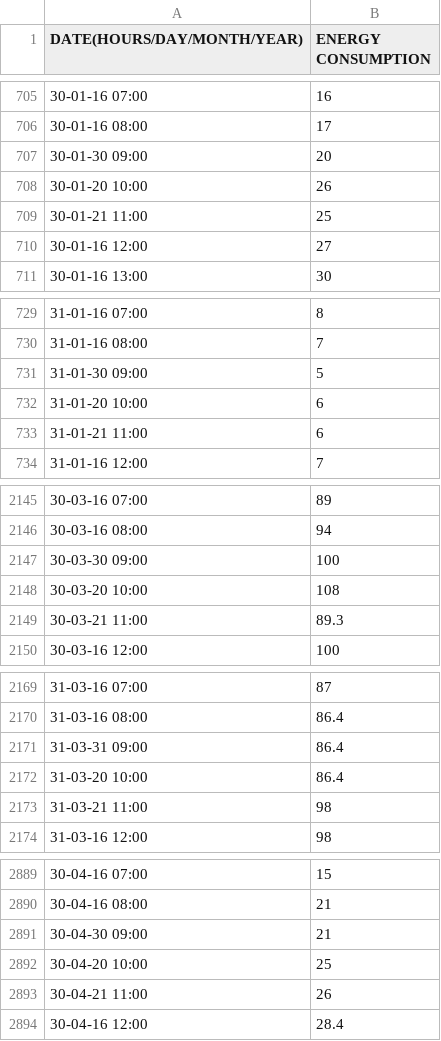
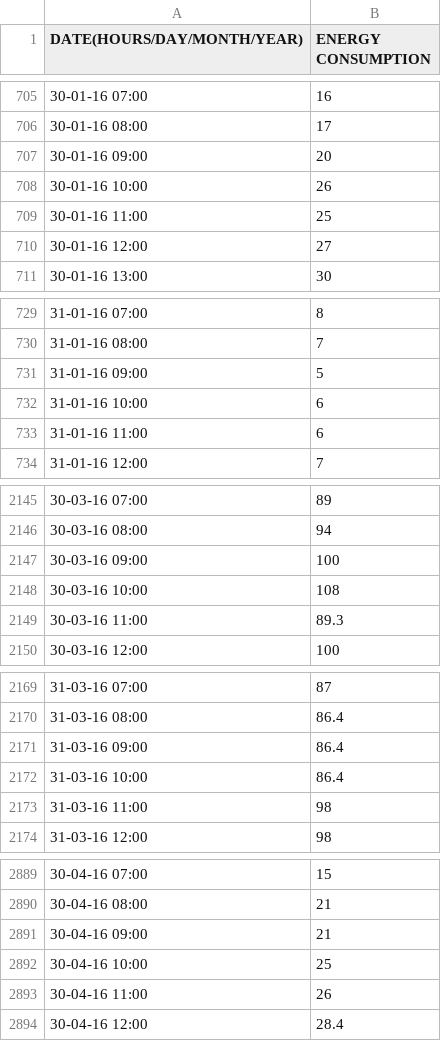
Before and after one commit to bunya017/Energy-Consumption-Forecating-using-LSTMs, a CSV file: Stacked-LSTM/EVANS-EFCO_final_clean_with_2018.csv, drawn as a sheet; only a part is shown, gaps mark what is left out.

Commit message:
fix(datasets): Fix date error

```diff
--- a/Stacked-LSTM/EVANS-EFCO_final_clean_with_2018.csv
+++ b/Stacked-LSTM/EVANS-EFCO_final_clean_with_2018.csv
@@ -706,5 +706,5 @@ DATE(HOURS/DAY/MONTH/YEAR),ENERGY CONSUMPTION
 30-01-16 08:00,17
-30-01-30 09:00,20
-30-01-20 10:00,26
-30-01-21 11:00,25
+30-01-16 09:00,20
+30-01-16 10:00,26
+30-01-16 11:00,25
 30-01-16 12:00,27
@@ -730,5 +730,5 @@ DATE(HOURS/DAY/MONTH/YEAR),ENERGY CONSUMPTION
 31-01-16 08:00,7
-31-01-30 09:00,5
-31-01-20 10:00,6
-31-01-21 11:00,6
+31-01-16 09:00,5
+31-01-16 10:00,6
+31-01-16 11:00,6
 31-01-16 12:00,7
@@ -2146,5 +2146,5 @@ DATE(HOURS/DAY/MONTH/YEAR),ENERGY CONSUMPTION
 30-03-16 08:00,94
-30-03-30 09:00,100
-30-03-20 10:00,108
-30-03-21 11:00,89.3
+30-03-16 09:00,100
+30-03-16 10:00,108
+30-03-16 11:00,89.3
 30-03-16 12:00,100
@@ -2170,5 +2170,5 @@ DATE(HOURS/DAY/MONTH/YEAR),ENERGY CONSUMPTION
 31-03-16 08:00,86.4
-31-03-31 09:00,86.4
-31-03-20 10:00,86.4
-31-03-21 11:00,98
+31-03-16 09:00,86.4
+31-03-16 10:00,86.4
+31-03-16 11:00,98
 31-03-16 12:00,98
@@ -2890,5 +2890,5 @@ DATE(HOURS/DAY/MONTH/YEAR),ENERGY CONSUMPTION
 30-04-16 08:00,21
-30-04-30 09:00,21
-30-04-20 10:00,25
-30-04-21 11:00,26
+30-04-16 09:00,21
+30-04-16 10:00,25
+30-04-16 11:00,26
 30-04-16 12:00,28.4
```
Also changed, not shown: 1 other file.
